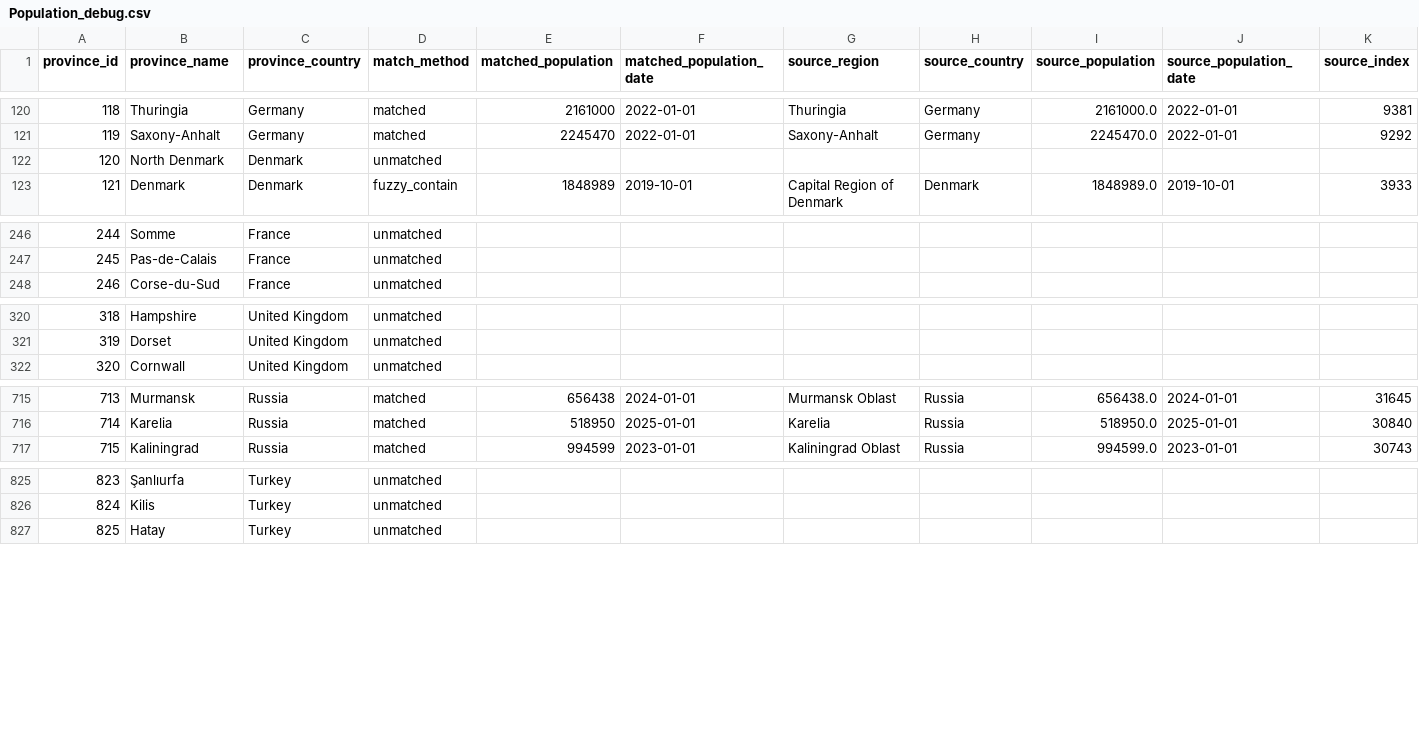
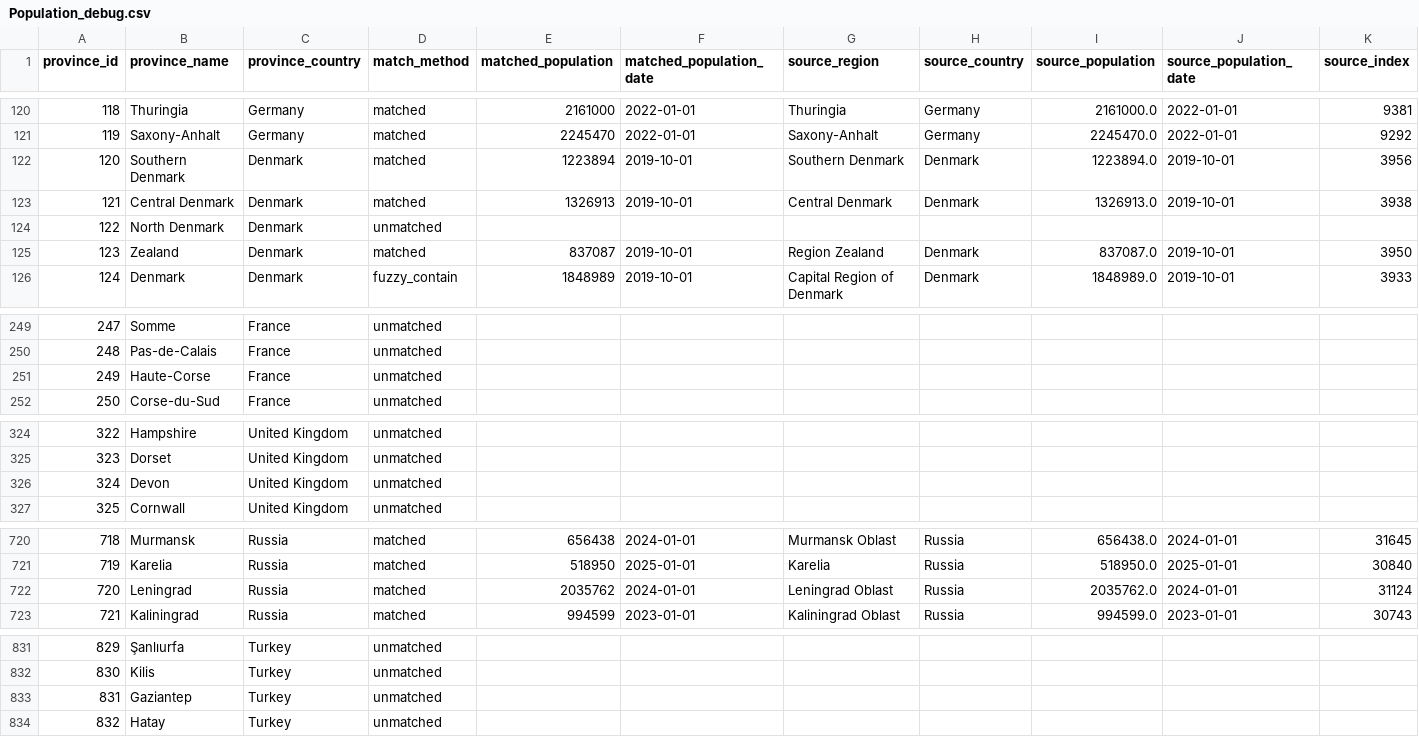
Before and after one commit to afrox26TP/map_generator_godot, a CSV file: build_map/src/opengs_export/Population_debug.csv, drawn as a sheet; only a part is shown, gaps mark what is left out; addresses are those after the commit; the diff names each change by its address in the sheet, - before the commit and + after, or states it on an @@ line.

```diff
--- a/build_map/src/opengs_export/Population_debug.csv
+++ b/build_map/src/opengs_export/Population_debug.csv
+row 122: 120 | Southern Denmark | Denmark | matched | 1223894 | 2019-10-01 | Southern Denmark | Denmark | 1223894.0 | 2019-10-01 | 3956
+row 123: 121 | Central Denmark | Denmark | matched | 1326913 | 2019-10-01 | Central Denmark | Denmark | 1326913.0 | 2019-10-01 | 3938
@@ column A (province_id) renumbered from row 124 down @@
+row 125: 123 | Zealand | Denmark | matched | 837087 | 2019-10-01 | Region Zealand | Denmark | 837087.0 | 2019-10-01 | 3950
+row 251: 249 | Haute-Corse | France | unmatched
+row 326: 324 | Devon | United Kingdom | unmatched
+row 722: 720 | Leningrad | Russia | matched | 2035762 | 2024-01-01 | Leningrad Oblast | Russia | 2035762.0 | 2024-01-01 | 31124
+row 833: 831 | Gaziantep | Turkey | unmatched
```
Also changed, not shown: build_map/src/opengs_export/GDP.csv, build_map/src/opengs_export/Ideology.csv, 51 other files.
